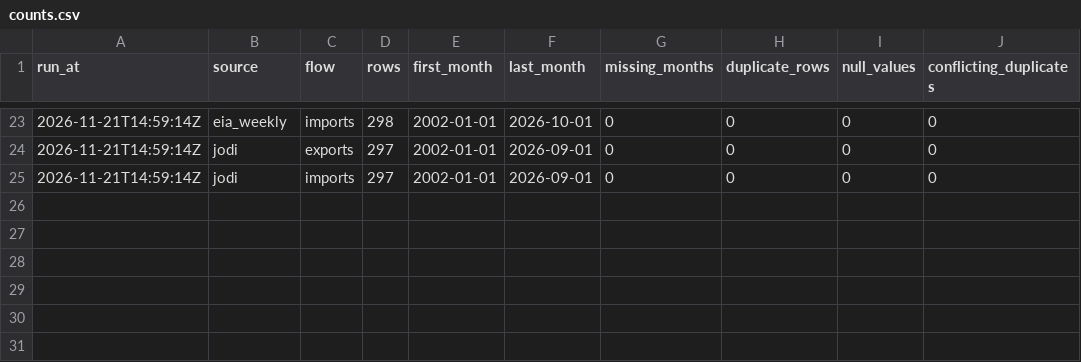
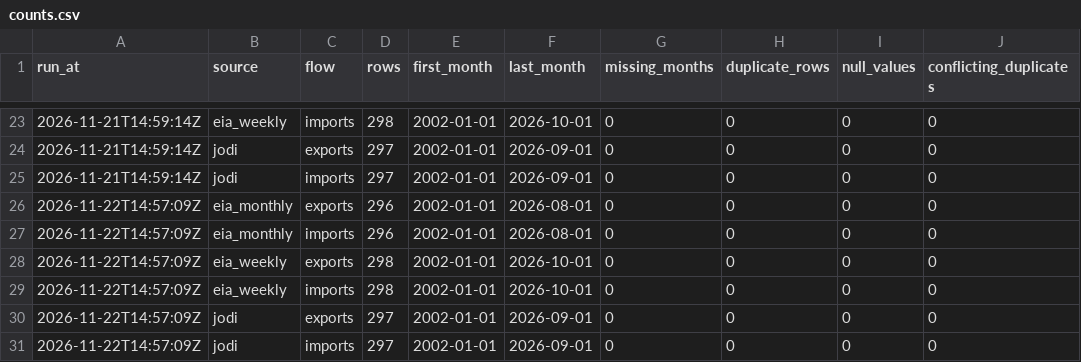
Before and after one commit to sebsmith0110/eia-jodi-backtest, a CSV file: data/logs/counts.csv, drawn as a sheet; only a part is shown, gaps mark what is left out.

```diff
--- a/data/logs/counts.csv
+++ b/data/logs/counts.csv
@@ -25 +25,7 @@ run_at,source,flow,rows,first_month,last_month,missing_months,duplicate_rows,nul
 2026-11-21T14:59:14Z,jodi,imports,297,2002-01-01,2026-09-01,0,0,0,0
+2026-11-22T14:57:09Z,eia_monthly,exports,296,2002-01-01,2026-08-01,0,0,0,0
+2026-11-22T14:57:09Z,eia_monthly,imports,296,2002-01-01,2026-08-01,0,0,0,0
+2026-11-22T14:57:09Z,eia_weekly,exports,298,2002-01-01,2026-10-01,0,0,0,0
+2026-11-22T14:57:09Z,eia_weekly,imports,298,2002-01-01,2026-10-01,0,0,0,0
+2026-11-22T14:57:09Z,jodi,exports,297,2002-01-01,2026-09-01,0,0,0,0
+2026-11-22T14:57:09Z,jodi,imports,297,2002-01-01,2026-09-01,0,0,0,0
```
Also changed, not shown: data/logs/checks.csv, 1 other file.
